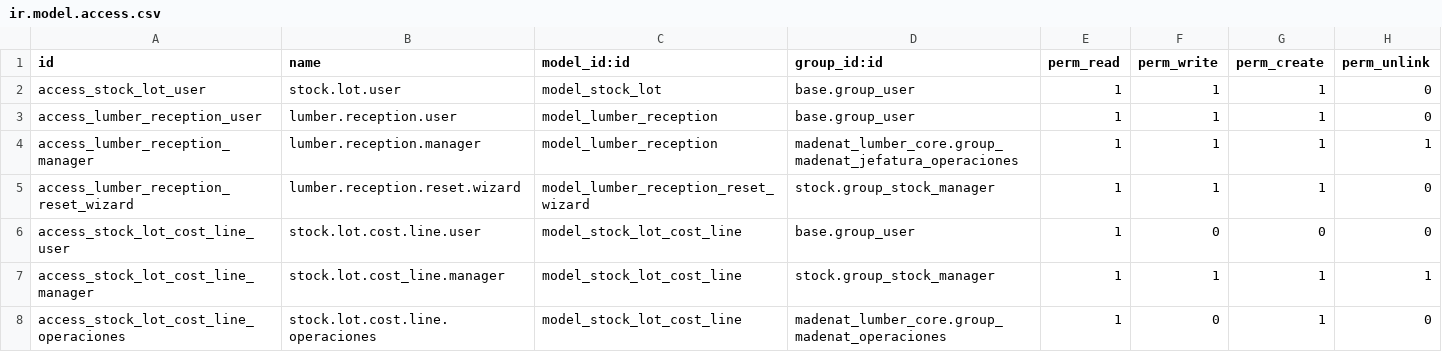
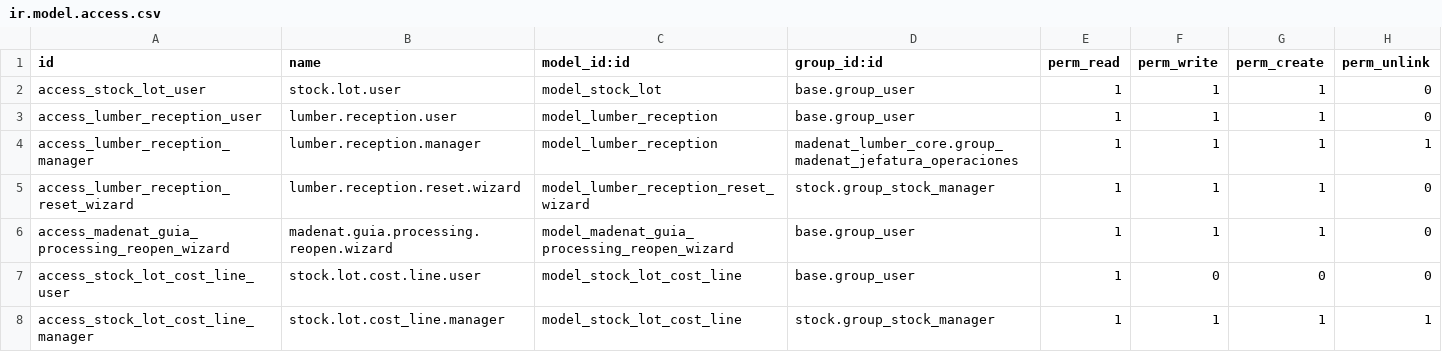
Before and after one commit to viruco/madenat-modules, a CSV file: madenat_lumber_core/security/ir.model.access.csv, drawn as a sheet; only a part is shown; the shorter side is filled out with more unchanged rows; the diff names each change by its address in the sheet, - before the commit and + after, or states it on an @@ line.

Commit message:
fix(core): reabre guia con reversion nativa

```diff
--- a/madenat_lumber_core/security/ir.model.access.csv
+++ b/madenat_lumber_core/security/ir.model.access.csv
+row 6: access_madenat_guia_processing_reopen_wizard | madenat.guia.processing.reopen.wizard | model_madenat_guia_processing_reopen_wizard | base.group_user | 1 | 1 | 1 | 0
```
Also changed, not shown: 5 other files.
